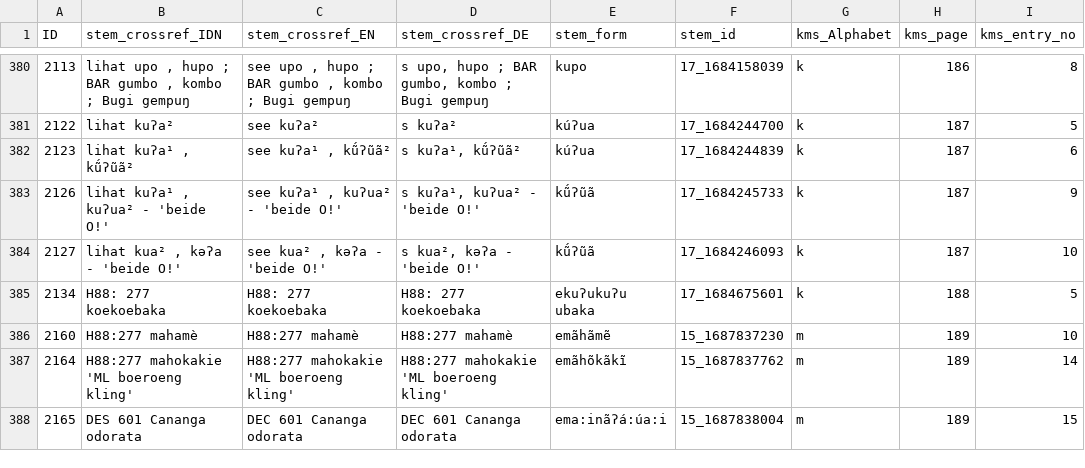
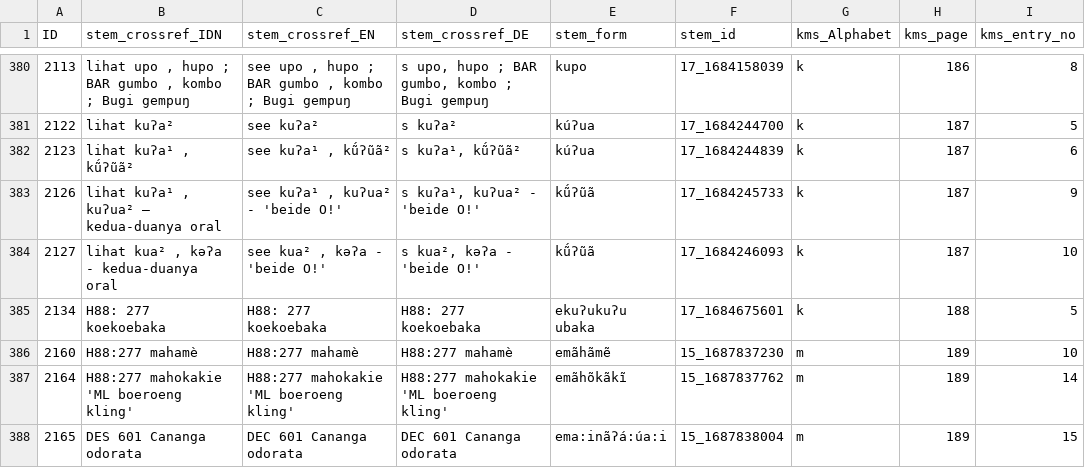
Before and after one commit to engganolang/kahler-idn-translation-checking, a CSV file: stem_crossref_IDN-added-cols.csv, drawn as a sheet; only a part is shown, gaps mark what is left out; the diff covers the shown part only.

```diff
--- a/stem_crossref_IDN-added-cols.csv
+++ b/stem_crossref_IDN-added-cols.csv
@@ -382,4 +382,4 @@ ID;stem_crossref_IDN;stem_crossref_EN;stem_crossref_DE;stem_form;stem_id;kms_Alp
 2123;lihat kuʔa¹ , kṹʔũã²;see kuʔa¹ , kṹʔũã²;s kuʔa¹, kṹʔũã²;kúʔua;17_1684244839;k;187;6
-2126;lihat kuʔa¹ , kuʔua² - 'beide Oǃ';see kuʔa¹ , kuʔua² - 'beide Oǃ';s kuʔa¹, kuʔua² - 'beide Oǃ';kṹʔũã;17_1684245733;k;187;9
-2127;lihat kua² , kəʔa - 'beide Oǃ';see kua² , kəʔa - 'beide Oǃ';s kua², kəʔa - 'beide Oǃ';kṹʔũã;17_1684246093;k;187;10
+2126;lihat kuʔa¹ , kuʔua² – kedua-duanya oral;see kuʔa¹ , kuʔua² - 'beide Oǃ';s kuʔa¹, kuʔua² - 'beide Oǃ';kṹʔũã;17_1684245733;k;187;9
+2127;lihat kua² , kəʔa - kedua-duanya oral;see kua² , kəʔa - 'beide Oǃ';s kua², kəʔa - 'beide Oǃ';kṹʔũã;17_1684246093;k;187;10
 2134;H88: 277 koekoebaka;H88: 277 koekoebaka;H88: 277 koekoebaka;ekuʔukuʔu ubaka;17_1684675601;k;188;5
```
Also changed, not shown: 8 edited cells elsewhere in this file.
